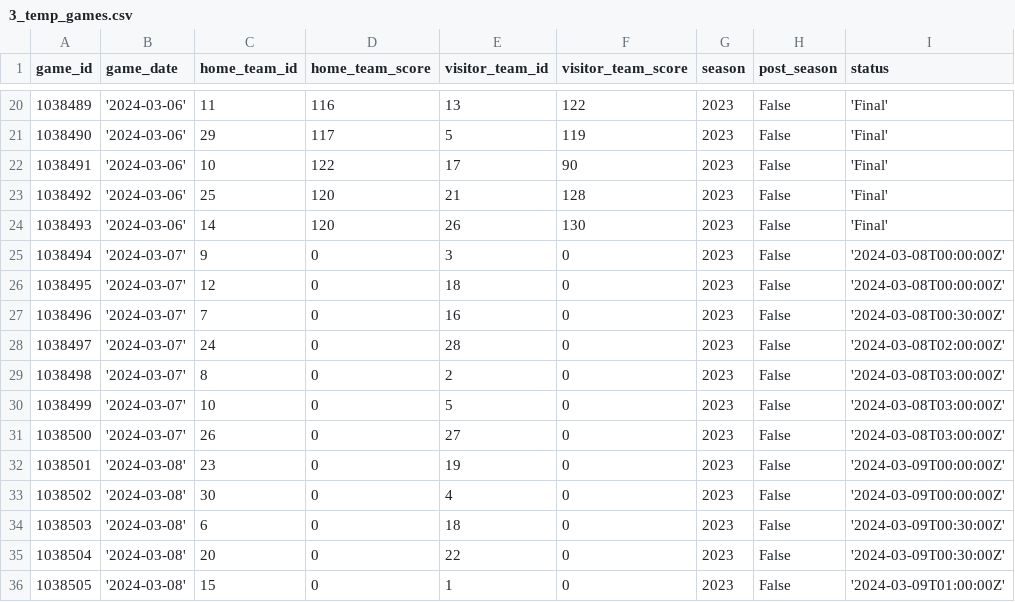
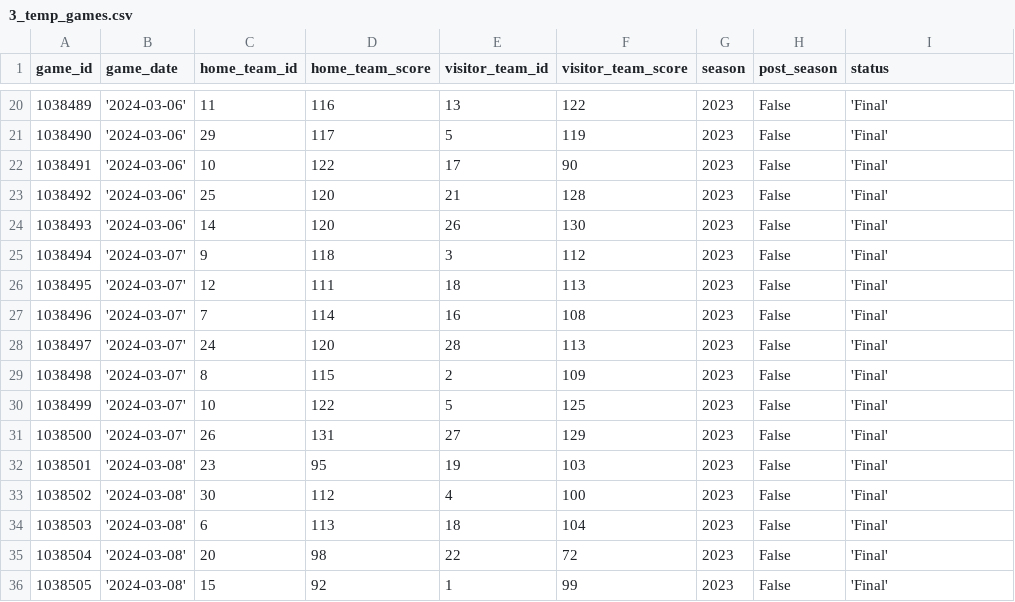
Before and after one commit to corey-cheung/nba-basketball-orchestration, a CSV file: include/ingestion/python/temp/3_temp_games.csv, drawn as a sheet; only a part is shown, gaps mark what is left out; the diff covers the shown part only.

```diff
--- a/include/ingestion/python/temp/3_temp_games.csv
+++ b/include/ingestion/python/temp/3_temp_games.csv
@@ -24,13 +24,13 @@ game_id,game_date,home_team_id,home_team_score,visitor_team_id,visitor_team_scor
 1038493,'2024-03-06',14,120,26,130,2023,False,'Final'
-1038494,'2024-03-07',9,0,3,0,2023,False,'2024-03-08T00:00:00Z'
-1038495,'2024-03-07',12,0,18,0,2023,False,'2024-03-08T00:00:00Z'
-1038496,'2024-03-07',7,0,16,0,2023,False,'2024-03-08T00:30:00Z'
-1038497,'2024-03-07',24,0,28,0,2023,False,'2024-03-08T02:00:00Z'
-1038498,'2024-03-07',8,0,2,0,2023,False,'2024-03-08T03:00:00Z'
-1038499,'2024-03-07',10,0,5,0,2023,False,'2024-03-08T03:00:00Z'
-1038500,'2024-03-07',26,0,27,0,2023,False,'2024-03-08T03:00:00Z'
-1038501,'2024-03-08',23,0,19,0,2023,False,'2024-03-09T00:00:00Z'
-1038502,'2024-03-08',30,0,4,0,2023,False,'2024-03-09T00:00:00Z'
-1038503,'2024-03-08',6,0,18,0,2023,False,'2024-03-09T00:30:00Z'
-1038504,'2024-03-08',20,0,22,0,2023,False,'2024-03-09T00:30:00Z'
-1038505,'2024-03-08',15,0,1,0,2023,False,'2024-03-09T01:00:00Z'
+1038494,'2024-03-07',9,118,3,112,2023,False,'Final'
+1038495,'2024-03-07',12,111,18,113,2023,False,'Final'
+1038496,'2024-03-07',7,114,16,108,2023,False,'Final'
+1038497,'2024-03-07',24,120,28,113,2023,False,'Final'
+1038498,'2024-03-07',8,115,2,109,2023,False,'Final'
+1038499,'2024-03-07',10,122,5,125,2023,False,'Final'
+1038500,'2024-03-07',26,131,27,129,2023,False,'Final'
+1038501,'2024-03-08',23,95,19,103,2023,False,'Final'
+1038502,'2024-03-08',30,112,4,100,2023,False,'Final'
+1038503,'2024-03-08',6,113,18,104,2023,False,'Final'
+1038504,'2024-03-08',20,98,22,72,2023,False,'Final'
+1038505,'2024-03-08',15,92,1,99,2023,False,'Final'
```
Also changed, not shown: 16 added rows and 9 edited cells elsewhere in this file, include/ingestion/python/temp/2_temp_players.csv, 1 other file.
